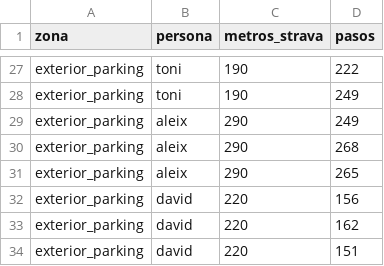
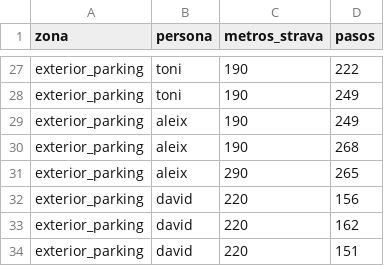
Before and after one commit to DGBdgb17/fonamentsEnginyeria, a CSV file: datos_medidas.csv, drawn as a sheet; only a part is shown, gaps mark what is left out.

Commit message:
error traspaso

```diff
--- a/datos_medidas.csv
+++ b/datos_medidas.csv
@@ -28,4 +28,4 @@ exterior_parking;toni;190;222
 exterior_parking;toni;190;249
-exterior_parking;aleix;290;249
-exterior_parking;aleix;290;268
+exterior_parking;aleix;190;249
+exterior_parking;aleix;190;268
 exterior_parking;aleix;290;265
```
